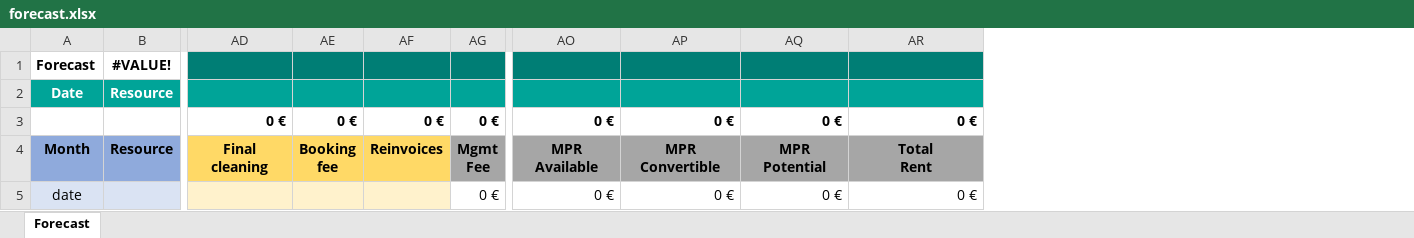
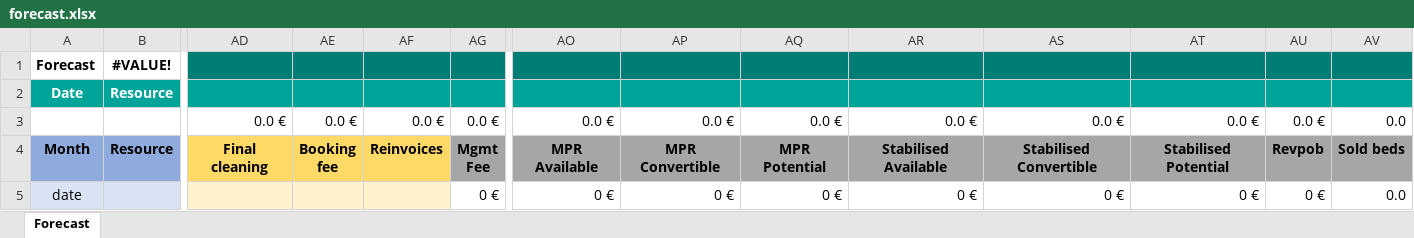
Before and after one commit to alejandro-andre/cotown-back, an Excel workbook: app/templates/report/forecast.xlsx, sheet Forecast, drawn as a sheet; only a part is shown, gaps mark what is left out; values as stored, in another font and other column widths than the file's, no borders; conditional formats not drawn; removed rows and columns are numbered as before the commit, all else as after; rows hold the shown columns only; ↵ is a line break in a cell; the diff names each change by its address in the sheet, - before the commit and + after, or states it on an @@ line.

Commit message:
Forecast template

```diff
--- a/app/templates/report/forecast.xlsx (sheet Forecast)
+++ b/app/templates/report/forecast.xlsx (sheet Forecast)
+column AS, rows 4-5: Stabilised Convertible | 0 €
+column AT, rows 4-5: Stabilised Potential | 0 €
+column AU, rows 4-5: Revpob | 0 €
+column AV, rows 4-5: Sold beds | 0.0
-row 3:  |  | 0 € | 0 € | 0 € | 0 € | 0 € | 0 € | 0 € | 0 €
+row 3:  |  | 0.0 € | 0.0 € | 0.0 € | 0.0 € | 0.0 € | 0.0 € | 0.0 € | 0.0 € | 0.0 € | 0.0 € | 0.0 € | 0.0
-AR4: Total ↵ Rent
+AR4: Stabilised Available
```
Also changed, not shown: formulas that keep their value.
